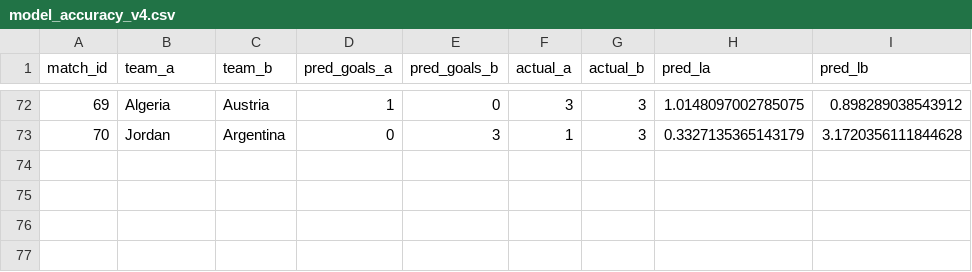
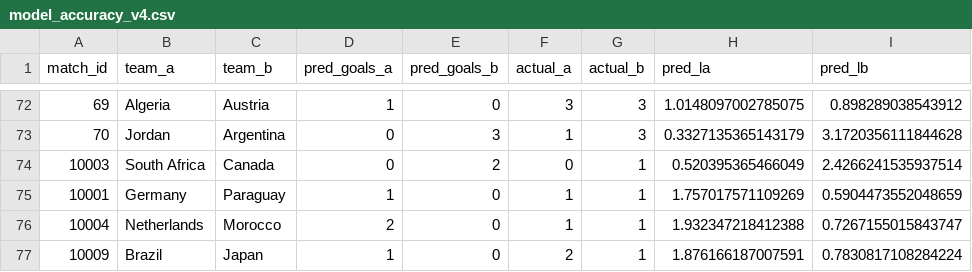
Before and after one commit to yuvalantman/World_cup_predictor, a CSV file: data/raw/world_cup_updates/model_accuracy_v4.csv, drawn as a sheet; only a part is shown, gaps mark what is left out; the diff names each change by its address in the sheet, - before the commit and + after, or states it on an @@ line.

```diff
--- a/data/raw/world_cup_updates/model_accuracy_v4.csv
+++ b/data/raw/world_cup_updates/model_accuracy_v4.csv
+row 74: 10003 | South Africa | Canada | 0 | 2 | 0 | 1 | 0.520395365466049 | 2.4266241535937514
+row 75: 10001 | Germany | Paraguay | 1 | 0 | 1 | 1 | 1.757017571109269 | 0.5904473552048659
+row 76: 10004 | Netherlands | Morocco | 2 | 0 | 1 | 1 | 1.932347218412388 | 0.7267155015843747
+row 77: 10009 | Brazil | Japan | 1 | 0 | 2 | 1 | 1.876166187007591 | 0.7830817108284224
```
Also changed, not shown: data/raw/world_cup_updates/model_accuracy_v5.csv, data/raw/world_cup_updates/model_accuracy_v6.csv, 2 other files.
